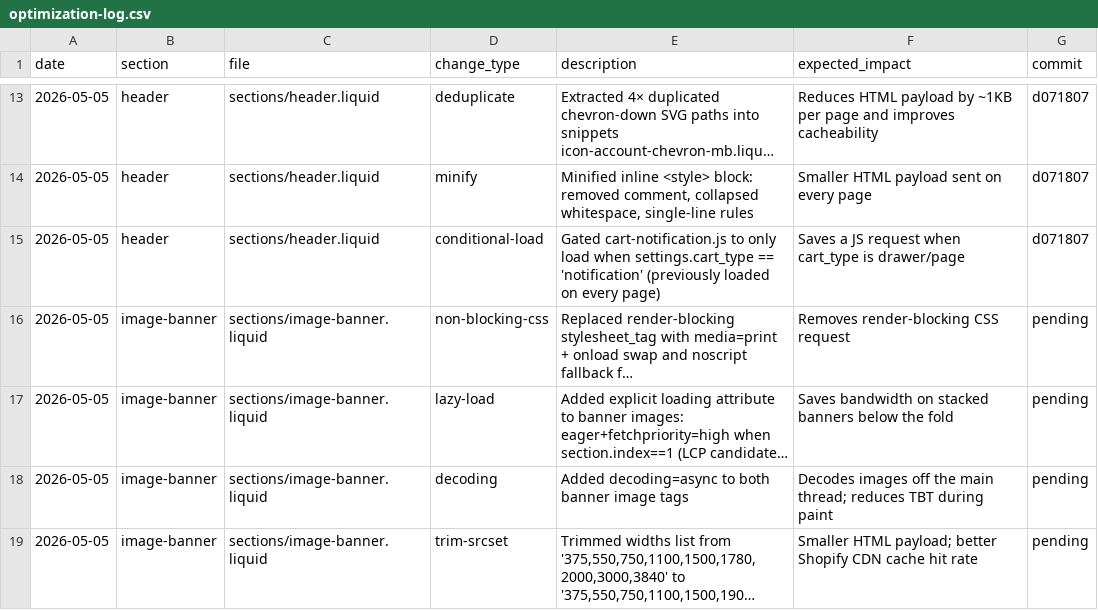
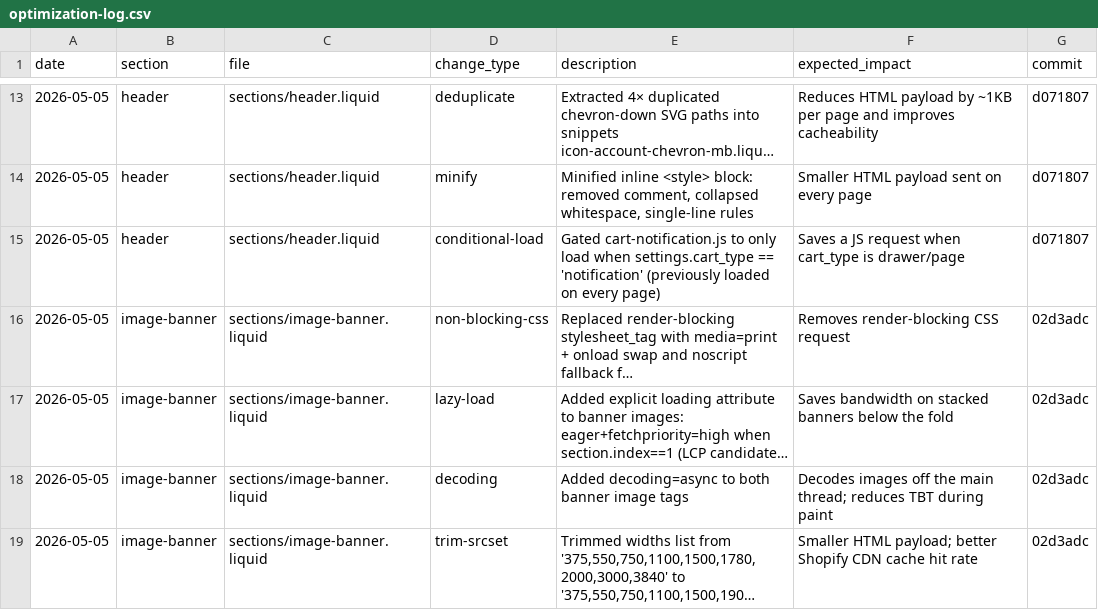
Before and after one commit to Aashutosh1632/Deodap, a CSV file: optimization-log.csv, drawn as a sheet; only a part is shown, gaps mark what is left out; long unchanged cells end in …; the diff names each change by its address in the sheet, - before the commit and + after, or states it on an @@ line.

```diff
--- a/optimization-log.csv
+++ b/optimization-log.csv
-G16:G19 (commit): pending
+G16:G19 (commit): 02d3adc
```
